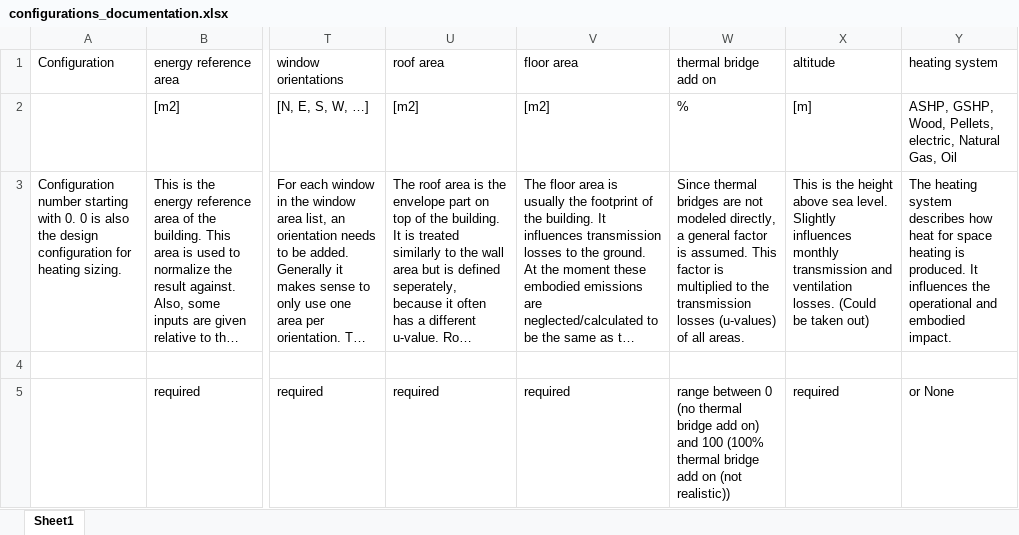
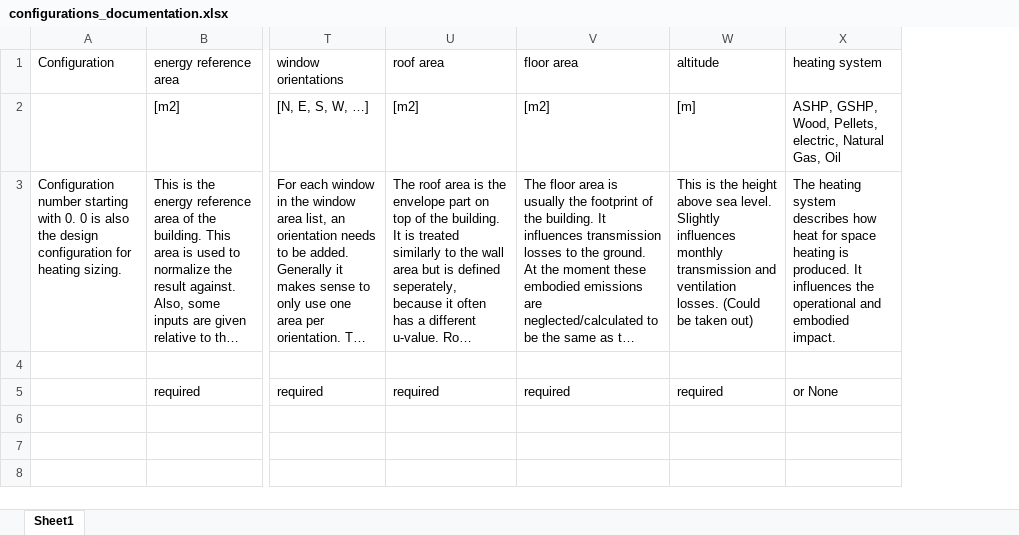
Before and after one commit to architecture-building-systems/sia_380-1-full_version, an Excel workbook: data/configurations_documentation.xlsx, sheet Sheet1, drawn as a sheet; only a part is shown, gaps mark what is left out; long unchanged cells end in …; values as stored, in another font and other column widths than the file's, no borders; the diff names each change by its address in the sheet, - before the commit and + after, or states it on an @@ line.

```diff
--- a/data/configurations_documentation.xlsx (sheet Sheet1)
+++ b/data/configurations_documentation.xlsx (sheet Sheet1)
-column W (thermal bridge add on), rows 2-5: % | Since thermal bridges are not modeled directly, a general factor is assumed. This factor is multiplied to the transmission losses (u-values) of all areas. |  | range between 0 (no thermal bridge add on) and 100 (100% thermal bridge add on (not realistic))
```
Also changed, not shown: data/embodied_emissions_envelope.xlsx, data/embodied_emissions_systems.xlsx, 6 other files.
